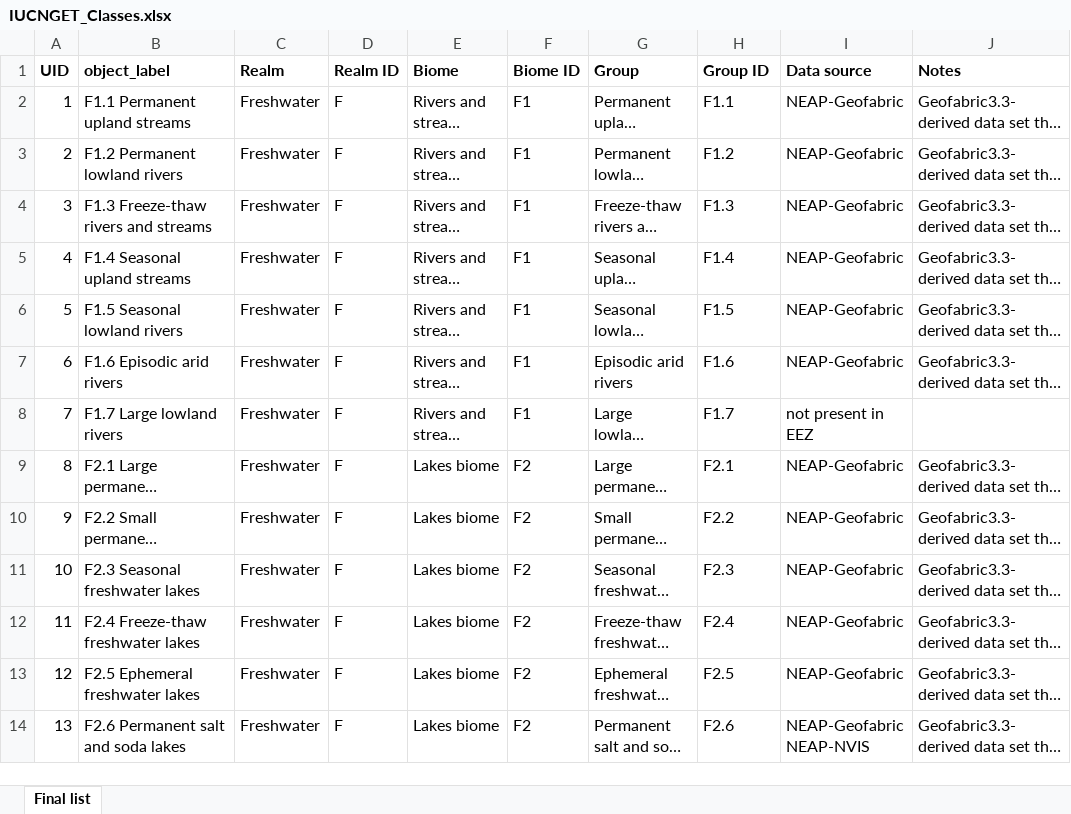
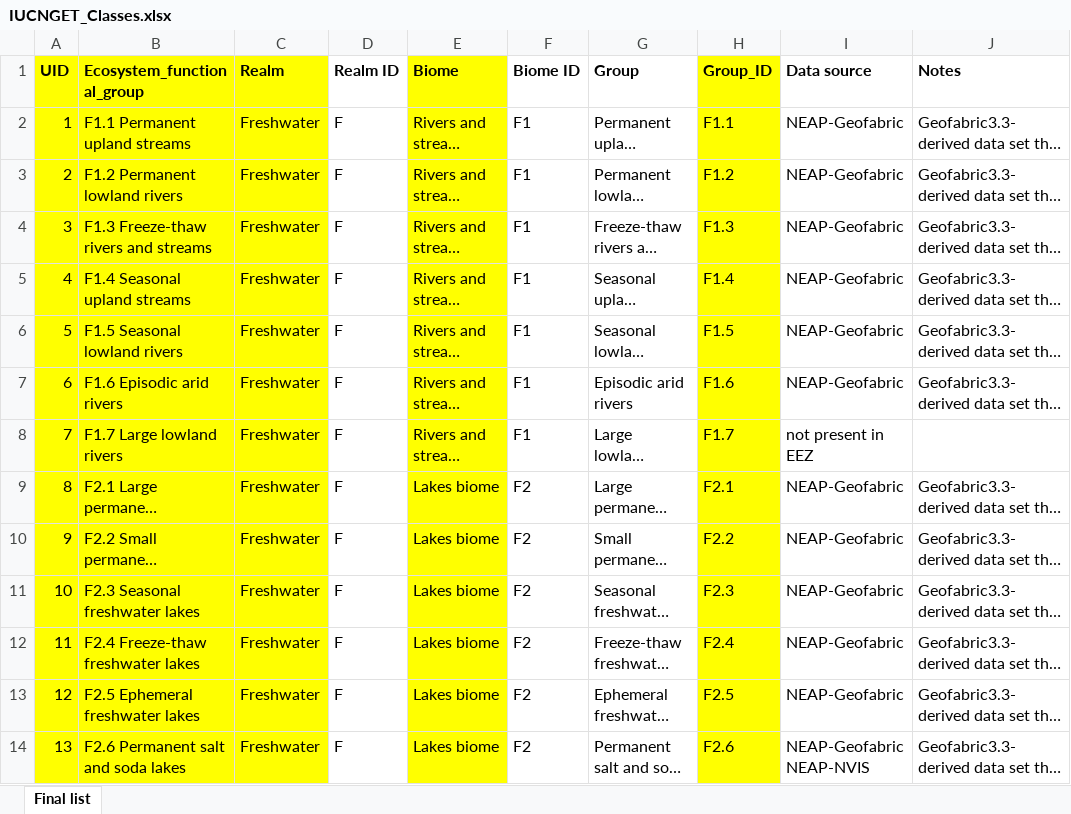
Before and after one commit to CSIRO-enviro-informatics/ecosystem-typology, an Excel workbook: IUCNGET_Classes.xlsx, sheet Final list, drawn as a sheet; only a part is shown; long unchanged cells end in …; values as stored, in another font and other column widths than the file's, no borders; the diff covers the shown part only; the diff names each change by its address in the sheet, - before the commit and + after, or states it on an @@ line.

Commit message:
revise the column names

```diff
--- a/IUCNGET_Classes.xlsx (sheet Final list)
+++ b/IUCNGET_Classes.xlsx (sheet Final list)
-A1:C14 fill: none
+A1:C14 fill: #FFFF00
-B1: object_label
+B1: Ecosystem_functional_group
-E1:E14 fill: none
+E1:E14 fill: #FFFF00
-H1: Group ID
+H1: Group_ID
-H1:H14 fill: none
+H1:H14 fill: #FFFF00
```
Also changed, not shown: 2 edited cells and cell formats elsewhere in this sheet.
